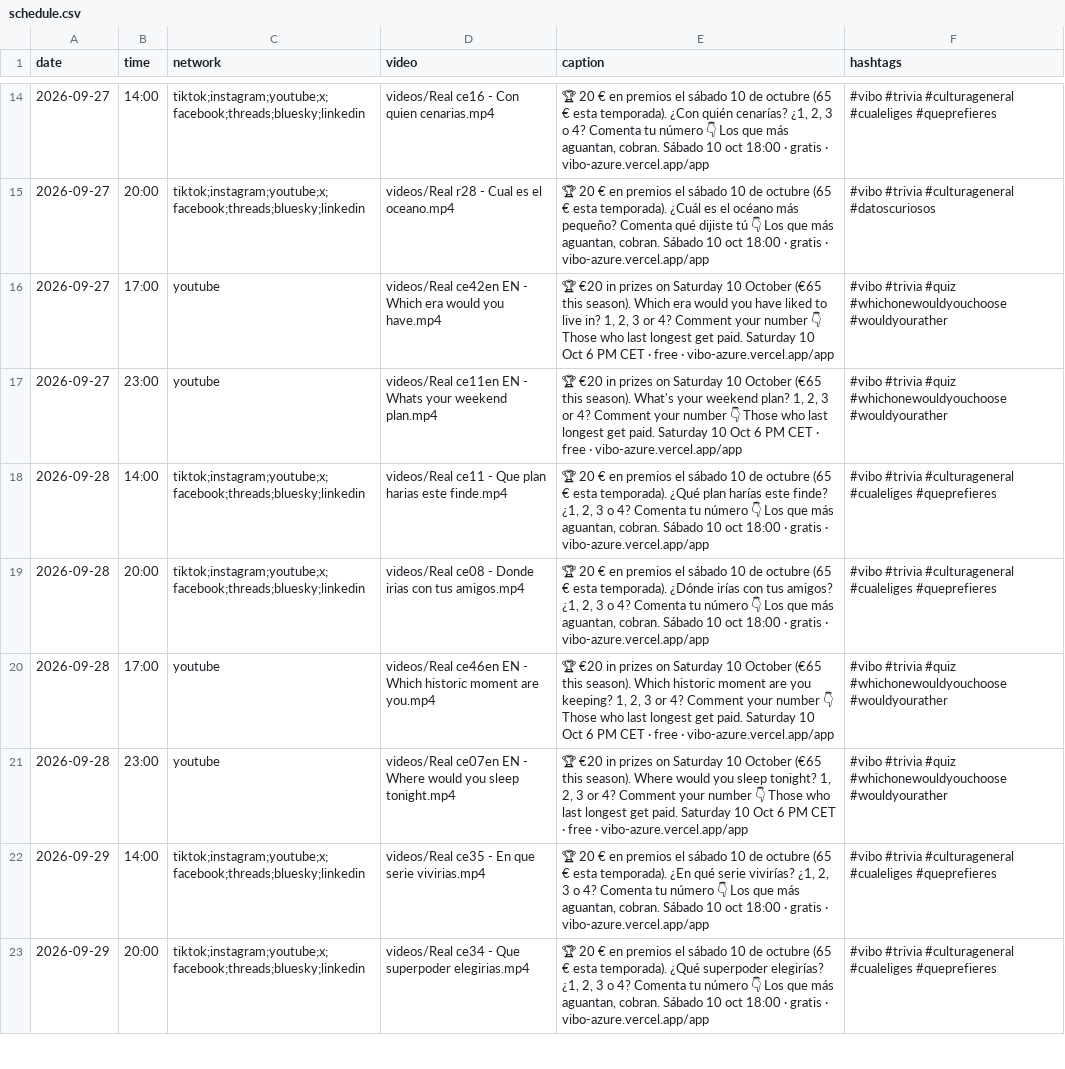
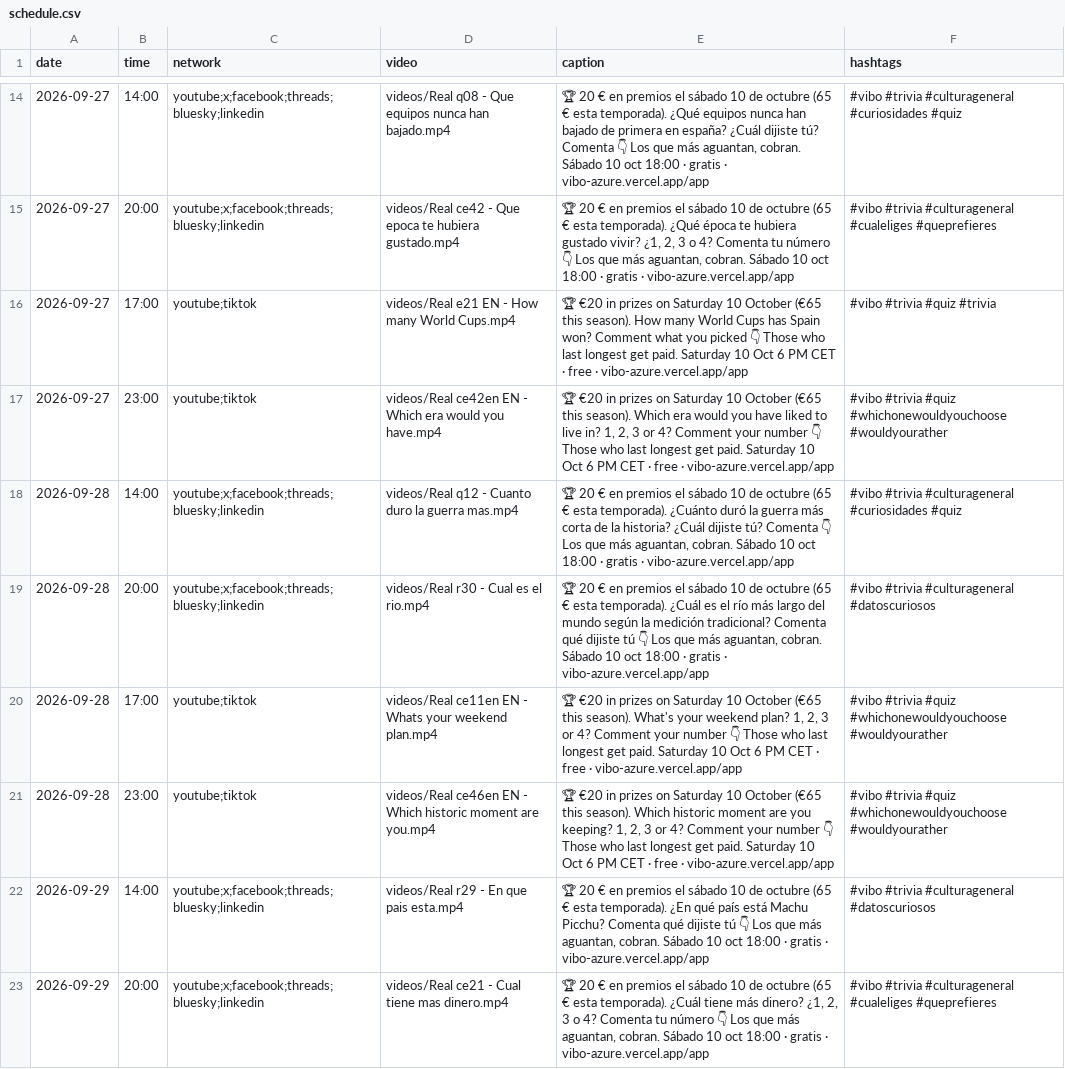
Before and after one commit to pepelu608-commits/vibo-redes, a CSV file: scripts/social/schedule.csv, drawn as a sheet; only a part is shown, gaps mark what is left out; the diff covers the shown part only; the diff names each change by its address in the sheet, - before the commit and + after, or states it on an @@ line.

```diff
--- a/scripts/social/schedule.csv
+++ b/scripts/social/schedule.csv
-C14:C15 (network): tiktok;instagram;youtube;x;facebook;threads;bluesky;linkedin
+C14:C15 (network): youtube;x;facebook;threads;bluesky;linkedin
-D14 (video): videos/Real ce16 - Con quien cenarias.mp4
+D14 (video): videos/Real q08 - Que equipos nunca han bajado.mp4
-E14 (caption): …esta temporada). ¿Con quién cenarías? ¿1, 2, 3 o 4? Comenta tu número 👇 Los…
+E14 (caption): …esta temporada). ¿Qué equipos nunca han bajado de primera en españa? ¿Cuál dijiste tú? Comenta 👇 Los…
-F14 (hashtags): …#trivia #culturageneral #cualeliges #queprefieres
+F14 (hashtags): …#trivia #culturageneral #curiosidades #quiz
-D15 (video): videos/Real r28 - Cual es el oceano.mp4
+D15 (video): videos/Real ce42 - Que epoca te hubiera gustado.mp4
-E15 (caption): …esta temporada). ¿Cuál es el océano más pequeño? Comenta qué dijiste tú 👇 Los…
+E15 (caption): …esta temporada). ¿Qué época te hubiera gustado vivir? ¿1, 2, 3 o 4? Comenta tu número 👇 Los…
-F15 (hashtags): …#trivia #culturageneral #datoscuriosos
+F15 (hashtags): …#trivia #culturageneral #cualeliges #queprefieres
-C16:C17 (network): youtube
+C16:C17 (network): youtube;tiktok
-D16 (video): videos/Real ce42en EN - Which era would you have.mp4
+D16 (video): videos/Real e21 EN - How many World Cups.mp4
-E16 (caption): …this season). Which era would you have liked to live in? 1, 2, 3 or 4? Comment your number 👇 Those…
+E16 (caption): …this season). How many World Cups has Spain won? Comment what you picked 👇 Those…
-F16 (hashtags): #vibo #trivia #quiz #whichonewouldyouchoose #wouldyourather
+F16 (hashtags): #vibo #trivia #quiz #trivia
-D17 (video): videos/Real ce11en EN - Whats your weekend plan.mp4
+D17 (video): videos/Real ce42en EN - Which era would you have.mp4
-E17 (caption): …this season). What's your weekend plan? 1, 2,…
+E17 (caption): …this season). Which era would you have liked to live in? 1, 2,…
-C18:C19 (network): tiktok;instagram;youtube;x;facebook;threads;bluesky;linkedin
+C18:C19 (network): youtube;x;facebook;threads;bluesky;linkedin
-D18 (video): videos/Real ce11 - Que plan harias este finde.mp4
+D18 (video): videos/Real q12 - Cuanto duro la guerra mas.mp4
-E18 (caption): …esta temporada). ¿Qué plan harías este finde? ¿1, 2, 3 o 4? Comenta tu número 👇 Los…
+E18 (caption): …esta temporada). ¿Cuánto duró la guerra más corta de la historia? ¿Cuál dijiste tú? Comenta 👇 Los…
-F18 (hashtags): …#trivia #culturageneral #cualeliges #queprefieres
+F18 (hashtags): …#trivia #culturageneral #curiosidades #quiz
-D19 (video): videos/Real ce08 - Donde irias con tus amigos.mp4
+D19 (video): videos/Real r30 - Cual es el rio.mp4
-E19 (caption): …esta temporada). ¿Dónde irías con tus amigos? ¿1, 2, 3 o 4? Comenta tu número 👇 Los…
+E19 (caption): …esta temporada). ¿Cuál es el río más largo del mundo según la medición tradicional? Comenta qué dijiste tú 👇 Los…
-F19 (hashtags): …#trivia #culturageneral #cualeliges #queprefieres
+F19 (hashtags): …#trivia #culturageneral #datoscuriosos
-C20:C21 (network): youtube
+C20:C21 (network): youtube;tiktok
-D20 (video): videos/Real ce46en EN - Which historic moment are you.mp4
+D20 (video): videos/Real ce11en EN - Whats your weekend plan.mp4
-E20 (caption): …this season). Which historic moment are you keeping? 1, 2,…
+E20 (caption): …this season). What's your weekend plan? 1, 2,…
-D21 (video): videos/Real ce07en EN - Where would you sleep tonight.mp4
+D21 (video): videos/Real ce46en EN - Which historic moment are you.mp4
-E21 (caption): …this season). Where would you sleep tonight? 1, 2,…
+E21 (caption): …this season). Which historic moment are you keeping? 1, 2,…
-C22:C23 (network): tiktok;instagram;youtube;x;facebook;threads;bluesky;linkedin
+C22:C23 (network): youtube;x;facebook;threads;bluesky;linkedin
-D22 (video): videos/Real ce35 - En que serie vivirias.mp4
+D22 (video): videos/Real r29 - En que pais esta.mp4
-E22 (caption): …¿En qué serie vivirías? ¿1, 2, 3 o 4? Comenta tu número 👇 Los…
+E22 (caption): …¿En qué país está Machu Picchu? Comenta qué dijiste tú 👇 Los…
-F22 (hashtags): …#trivia #culturageneral #cualeliges #queprefieres
+F22 (hashtags): …#trivia #culturageneral #datoscuriosos
-D23 (video): videos/Real ce34 - Que superpoder elegirias.mp4
+D23 (video): videos/Real ce21 - Cual tiene mas dinero.mp4
-E23 (caption): …esta temporada). ¿Qué superpoder elegirías? ¿1, 2,…
+E23 (caption): …esta temporada). ¿Cuál tiene más dinero? ¿1, 2,…
```
Also changed, not shown: 69 edited cells elsewhere in this file, 45 other files.
